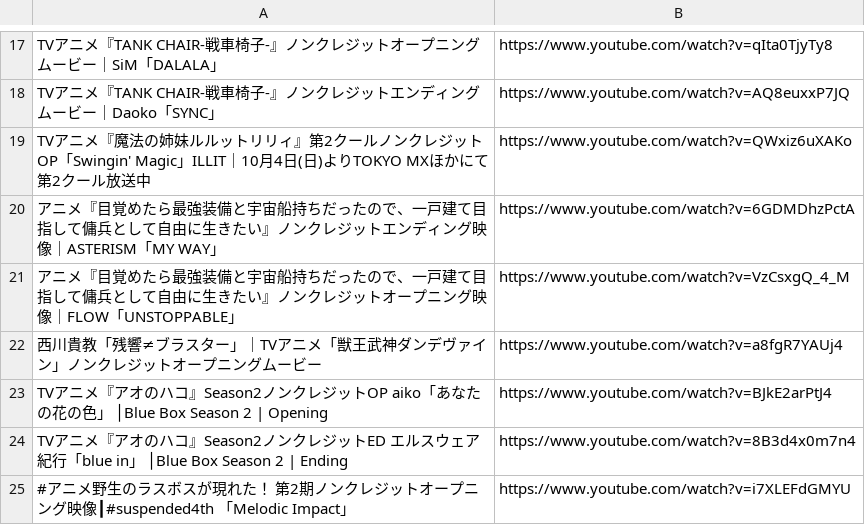
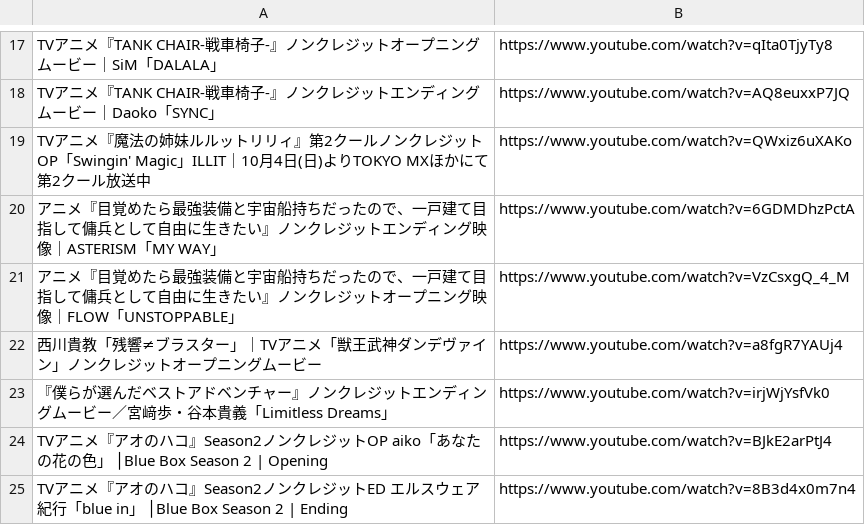
Before and after one commit to weinyen/anime_op_list, a TSV file: playlist.tsv, drawn as a sheet; only a part is shown, gaps mark what is left out; the shorter side is filled out with more unchanged rows; the diff names each change by its address in the sheet, - before the commit and + after, or states it on an @@ line.

Commit message:
Add files via upload

```diff
--- a/playlist.tsv
+++ b/playlist.tsv
+row 23: 『僕らが選んだベストアドベンチャー』ノンクレジットエンディングムービー／宮﨑歩・谷本貴義「Limitless Dreams」 | https://www.youtube.com/watch?v=irjWjYsfVk0
```
